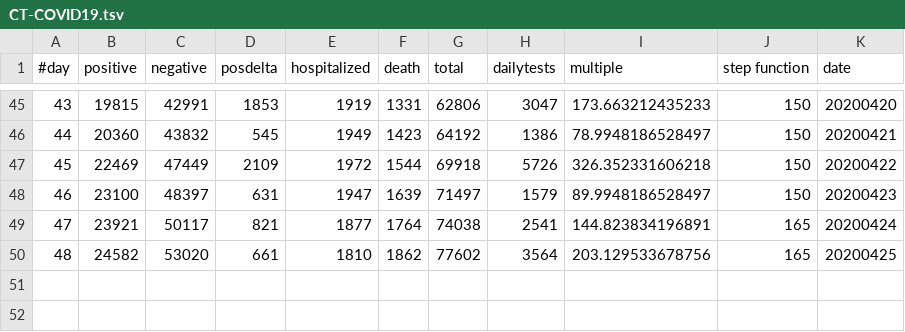
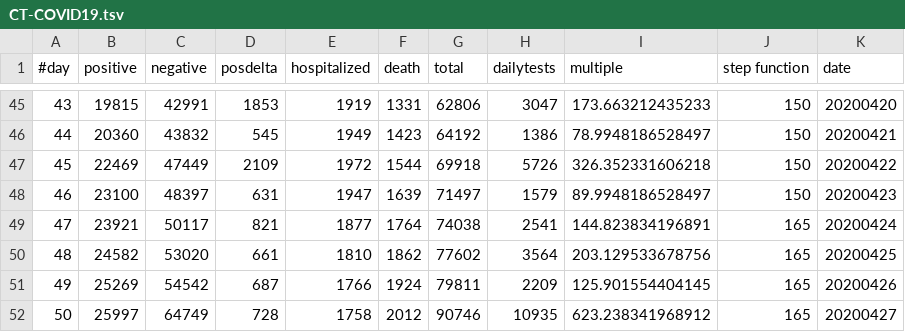
Before and after one commit to pmendes/COVID19, a TSV file: Models/CT-COVID19.tsv, drawn as a sheet; only a part is shown, gaps mark what is left out.

Commit message:
data to 4/27

```diff
--- a/Models/CT-COVID19.tsv
+++ b/Models/CT-COVID19.tsv
@@ -50 +50,3 @@
 48	24582	53020	661	1810	1862	77602	3564	203.129533678756	165	20200425
+49	25269	54542	687	1766	1924	79811	2209	125.901554404145	165	20200426
+50	25997	64749	728	1758	2012	90746	10935	623.238341968912	165	20200427
```
